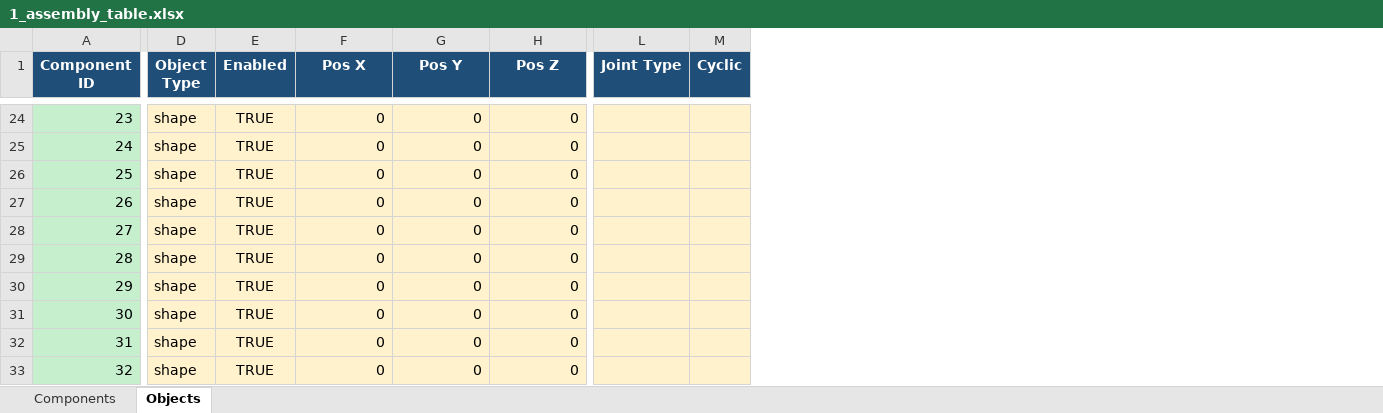
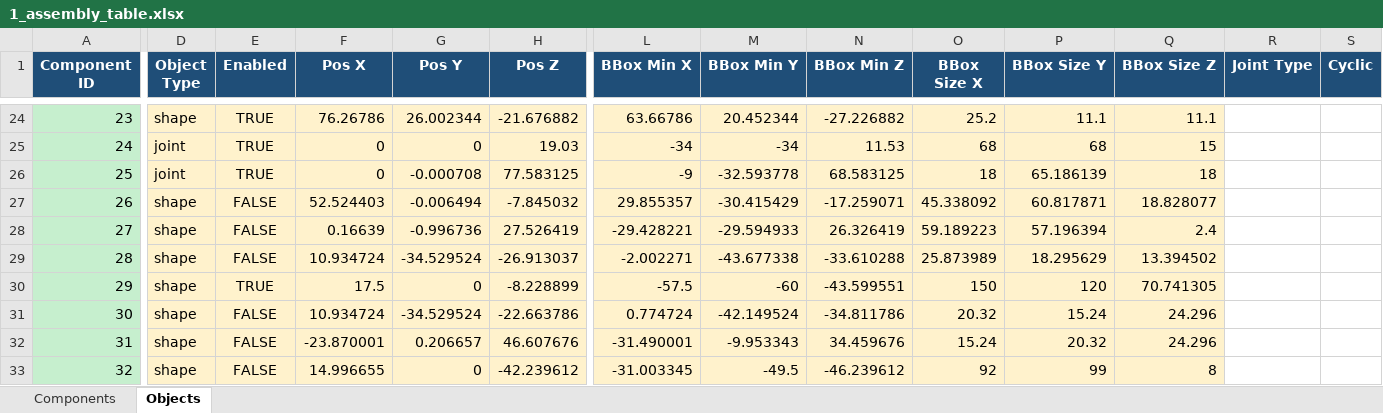
Before and after one commit to PabloFolino/GIAR-GIAR-Simulation-Pipeline-LiDAR, an Excel workbook: Software/Database/1_assembly_table.xlsx, sheet Objects, drawn as a sheet; only a part is shown, gaps mark what is left out; values as stored, in another font and other column widths than the file's, no borders; charts and pictures not drawn; addresses are those after the commit; the diff covers the shown part only; the diff names each change by its address in the sheet, - before the commit and + after, or states it on an @@ line.

```diff
--- a/Software/Database/1_assembly_table.xlsx (sheet Objects)
+++ b/Software/Database/1_assembly_table.xlsx (sheet Objects)
+column L (BBox Min X), rows 24-33: 63.66786 | -34 | -9 | 29.855357 | -29.428221 | -2.002271 | -57.5 | 0.774724 | -31.490001 | -31.003345
+column M (BBox Min Y), rows 24-33: 20.452344 | -34 | -32.593778 | -30.415429 | -29.594933 | -43.677338 | -60 | -42.149524 | -9.953343 | -49.5
+column N (BBox Min Z), rows 24-33: -27.226882 | 11.53 | 68.583125 | -17.259071 | 26.326419 | -33.610288 | -43.599551 | -34.811786 | 34.459676 | -46.239612
+column O (BBox Size X), rows 24-33: 25.2 | 68 | 18 | 45.338092 | 59.189223 | 25.873989 | 150 | 20.32 | 15.24 | 92
+column P (BBox Size Y), rows 24-33: 11.1 | 68 | 65.186139 | 60.817871 | 57.196394 | 18.295629 | 120 | 15.24 | 20.32 | 99
+column Q (BBox Size Z), rows 24-33: 11.1 | 15 | 18 | 18.828077 | 2.4 | 13.394502 | 70.741305 | 24.296 | 24.296 | 8
-F24 (Pos X): 0
+F24 (Pos X): 76.26786
-G24 (Pos Y): 0
+G24 (Pos Y): 26.002344
-H24 (Pos Z): 0
+H24 (Pos Z): -21.676882
-R24:S33 fill: #FFF2CC
+R24:S33 fill: none
-D25:D26 (Object Type): shape
+D25:D26 (Object Type): joint
-H25 (Pos Z): 0
+H25 (Pos Z): 19.03
-G26 (Pos Y): 0
+G26 (Pos Y): -0.000708
-H26 (Pos Z): 0
+H26 (Pos Z): 77.583125
-E27:E29 (Enabled): TRUE
+E27:E29 (Enabled): FALSE
-F27 (Pos X): 0
+F27 (Pos X): 52.524403
-G27 (Pos Y): 0
+G27 (Pos Y): -0.006494
-H27 (Pos Z): 0
+H27 (Pos Z): -7.845032
-F28 (Pos X): 0
+F28 (Pos X): 0.16639
-G28 (Pos Y): 0
+G28 (Pos Y): -0.996736
-H28 (Pos Z): 0
+H28 (Pos Z): 27.526419
-F29 (Pos X): 0
+F29 (Pos X): 10.934724
-G29 (Pos Y): 0
+G29 (Pos Y): -34.529524
-H29 (Pos Z): 0
+H29 (Pos Z): -26.913037
-F30 (Pos X): 0
+F30 (Pos X): 17.5
-H30 (Pos Z): 0
+H30 (Pos Z): -8.228899
-E31:E33 (Enabled): TRUE
+E31:E33 (Enabled): FALSE
-F31 (Pos X): 0
+F31 (Pos X): 10.934724
-G31 (Pos Y): 0
+G31 (Pos Y): -34.529524
-H31 (Pos Z): 0
+H31 (Pos Z): -22.663786
-F32 (Pos X): 0
+F32 (Pos X): -23.870001
-G32 (Pos Y): 0
+G32 (Pos Y): 0.206657
-H32 (Pos Z): 0
+H32 (Pos Z): 46.607676
-F33 (Pos X): 0
+F33 (Pos X): 14.996655
-H33 (Pos Z): 0
+H33 (Pos Z): -42.239612
```
Also changed, not shown: 67 edited cells and cell formats elsewhere in this sheet, sheet Components, formulas that keep their value, charts or pictures, 16 other files.
